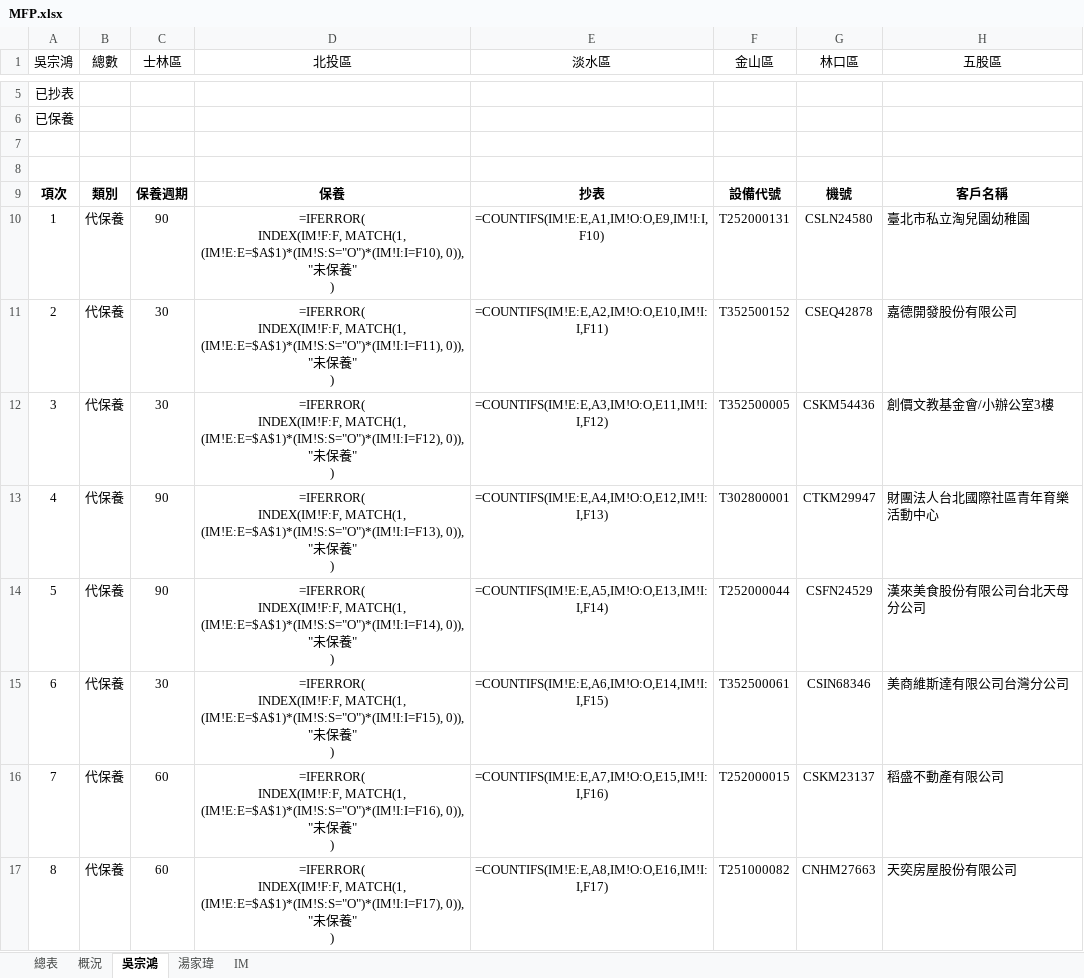
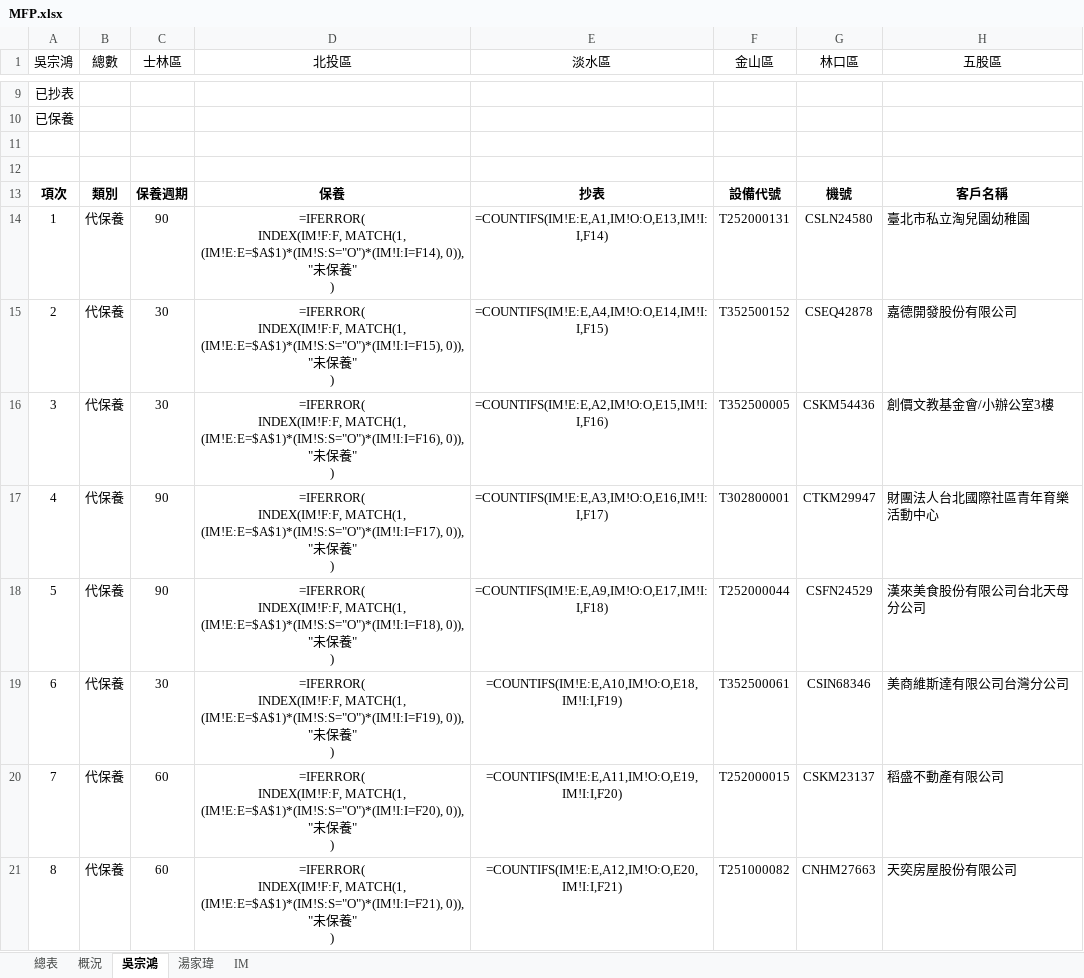
Before and after one commit to Yang-0419-di/FW_2, an Excel workbook: MFP/MFP.xlsx, sheet 吳宗鴻, drawn as a sheet; only a part is shown, gaps mark what is left out; values as stored, in another font and other column widths than the file's, no borders; formulas without a stored value are shown as written; addresses are those after the commit; ↵ is a line break in a cell; the diff covers the shown part only; the diff names each change by its address in the sheet, - before the commit and + after, or states it on an @@ line.

```diff
--- a/MFP/MFP.xlsx (sheet 吳宗鴻)
+++ b/MFP/MFP.xlsx (sheet 吳宗鴻)
-D14 (北投區): …INDEX(IM!F:F, MATCH(1, (IM!E:E=$A$1)*(IM!S:S="O")*(IM!I:I=F10), 0)), ↵ "…
+D14 (北投區): …INDEX(IM!F:F, MATCH(1, (IM!E:E=$A$1)*(IM!S:S="O")*(IM!I:I=F14), 0)), ↵ "…
-E14 (淡水區): =COUNTIFS(IM!E:E,A1,IM!O:O,E9,IM!I:I,F10)
+E14 (淡水區): =COUNTIFS(IM!E:E,A1,IM!O:O,E13,IM!I:I,F14)
-D15 (北投區): …INDEX(IM!F:F, MATCH(1, (IM!E:E=$A$1)*(IM!S:S="O")*(IM!I:I=F11), 0)), ↵ "…
+D15 (北投區): …INDEX(IM!F:F, MATCH(1, (IM!E:E=$A$1)*(IM!S:S="O")*(IM!I:I=F15), 0)), ↵ "…
-E15 (淡水區): =COUNTIFS(IM!E:E,A2,IM!O:O,E10,IM!I:I,F11)
+E15 (淡水區): =COUNTIFS(IM!E:E,A4,IM!O:O,E14,IM!I:I,F15)
-D16 (北投區): …INDEX(IM!F:F, MATCH(1, (IM!E:E=$A$1)*(IM!S:S="O")*(IM!I:I=F12), 0)), ↵ "…
+D16 (北投區): …INDEX(IM!F:F, MATCH(1, (IM!E:E=$A$1)*(IM!S:S="O")*(IM!I:I=F16), 0)), ↵ "…
-E16 (淡水區): =COUNTIFS(IM!E:E,A3,IM!O:O,E11,IM!I:I,F12)
+E16 (淡水區): =COUNTIFS(IM!E:E,A2,IM!O:O,E15,IM!I:I,F16)
-D17 (北投區): …INDEX(IM!F:F, MATCH(1, (IM!E:E=$A$1)*(IM!S:S="O")*(IM!I:I=F13), 0)), ↵ "…
+D17 (北投區): …INDEX(IM!F:F, MATCH(1, (IM!E:E=$A$1)*(IM!S:S="O")*(IM!I:I=F17), 0)), ↵ "…
-E17 (淡水區): =COUNTIFS(IM!E:E,A4,IM!O:O,E12,IM!I:I,F13)
+E17 (淡水區): =COUNTIFS(IM!E:E,A3,IM!O:O,E16,IM!I:I,F17)
-D18 (北投區): …INDEX(IM!F:F, MATCH(1, (IM!E:E=$A$1)*(IM!S:S="O")*(IM!I:I=F14), 0)), ↵ "…
+D18 (北投區): …INDEX(IM!F:F, MATCH(1, (IM!E:E=$A$1)*(IM!S:S="O")*(IM!I:I=F18), 0)), ↵ "…
-E18 (淡水區): =COUNTIFS(IM!E:E,A5,IM!O:O,E13,IM!I:I,F14)
+E18 (淡水區): =COUNTIFS(IM!E:E,A9,IM!O:O,E17,IM!I:I,F18)
-D19 (北投區): …INDEX(IM!F:F, MATCH(1, (IM!E:E=$A$1)*(IM!S:S="O")*(IM!I:I=F15), 0)), ↵ "…
+D19 (北投區): …INDEX(IM!F:F, MATCH(1, (IM!E:E=$A$1)*(IM!S:S="O")*(IM!I:I=F19), 0)), ↵ "…
-E19 (淡水區): =COUNTIFS(IM!E:E,A6,IM!O:O,E14,IM!I:I,F15)
+E19 (淡水區): =COUNTIFS(IM!E:E,A10,IM!O:O,E18,IM!I:I,F19)
-D20 (北投區): …INDEX(IM!F:F, MATCH(1, (IM!E:E=$A$1)*(IM!S:S="O")*(IM!I:I=F16), 0)), ↵ "…
+D20 (北投區): …INDEX(IM!F:F, MATCH(1, (IM!E:E=$A$1)*(IM!S:S="O")*(IM!I:I=F20), 0)), ↵ "…
-E20 (淡水區): =COUNTIFS(IM!E:E,A7,IM!O:O,E15,IM!I:I,F16)
+E20 (淡水區): =COUNTIFS(IM!E:E,A11,IM!O:O,E19,IM!I:I,F20)
-D21 (北投區): …INDEX(IM!F:F, MATCH(1, (IM!E:E=$A$1)*(IM!S:S="O")*(IM!I:I=F17), 0)), ↵ "…
+D21 (北投區): …INDEX(IM!F:F, MATCH(1, (IM!E:E=$A$1)*(IM!S:S="O")*(IM!I:I=F21), 0)), ↵ "…
-E21 (淡水區): =COUNTIFS(IM!E:E,A8,IM!O:O,E16,IM!I:I,F17)
+E21 (淡水區): =COUNTIFS(IM!E:E,A12,IM!O:O,E20,IM!I:I,F21)
```
Also changed, not shown: 5 added rows, 3 removed rows and 52 edited cells elsewhere in this sheet, sheet 湯家瑋, sheet IM, sheet 總表, IM/202511_HL_Maintain_Report.xlsx, IM/202511_Service_Count_Report.xlsx, 2 other files.
